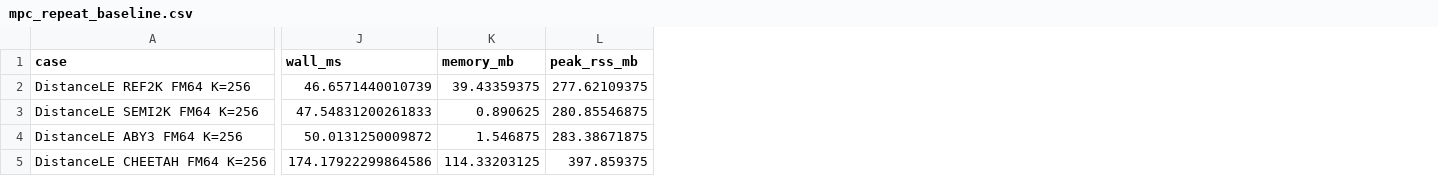
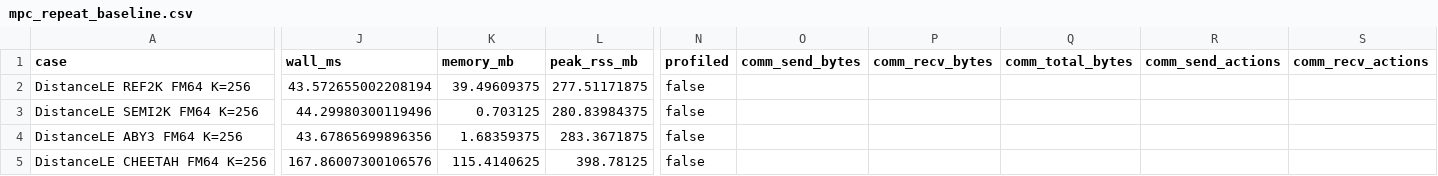
Before and after one commit to ThresholdCrypto/GIS_SPU, a CSV file: docs/mpc_repeat_baseline.csv, drawn as a sheet; only a part is shown, gaps mark what is left out; the diff covers the shown part only; the diff names each change by its address in the sheet, - before the commit and + after, or states it on an @@ line.

Commit message:
P2-2：通信量入基线（capture_comm / --comm，新增 mpc_comm_baseline）
把 SPU 的 pphlo profiling 接进 run_spu_simulation 与每条基线记录：
墙钟排不出的协议优劣，通信量能排——这是 §8.1 之后唯一站得住的选型判据。

实现
- 新增 backends/spu_backend/profile.py：parse_comm_profile（解析 Link details
  与逐原语 send/recv bytes）+ capture_native_logs（fd 级重定向，C 层 spdlog
  的 redirect_stdout 抓不到）+ enable_native_console_log。
- run_spu_simulation(..., capture_comm=True)：开 profiling、捕获、解析；
  SpuRunResult 增 comm_* / comm_by_primitive / profiled。
- 基线记录增 comm_send/recv/total_bytes、comm_send/recv_actions、
  comm_by_primitive、comm_total_bytes_stats、profiled；重复实验按中位+区间汇总；
  取不到一律 None 并在 note 写明原因，不用推测值填充。
- 运行器加 --comm；format_summary 在有通信量时才多一列。

实测根因（跨模块的全局状态）
- libspu.logging.setup_logging 是进程级开关，本仓库 PSI 路径会把它关掉
  （_set_native_log(quiet=True)）；关过之后同一进程里 pphlo profile 行
  不再出现，通信量静默变成取不到。capture_comm=True 因此先把它打开，
  system_log_path 显式指 /dev/null（默认相对路径 'spu.log' 会在 CWD 落盘）。

关键结论（docs/mpc_comm_baseline.json）
- DistanceLE/WeightedSum 上除 CHEETAH 外四个协议墙钟都在 44–48/35–39 ms，
  通信量却从 0 B（REF2K）跨到 2.41 MB（CHEETAH，3 个数量级）。
- TemporalOverlap 上墙钟排序被通信量反转：SECURENN 608 ms < CHEETAH 1221 ms，
  通信量 25.84 MB > 1.76 MB（14.7×）——二次电路把 SECURENN 通信量推爆。
- 通信量必须在同一参与方数量下比：SEMI2K 同一组合 2 方 8192 B / 3 方 16384 B。
- §4.2 探针口径的 SEMI2K 数字（3 方）据此更正，并在两处文档里标注。

验证
- 全量测试 773 passed / 0 failed（SPU 环境）；无 SPU 环境不受影响。
- 新增 tests/test_spu_profile.py（解析器 / fd 捕获 / 进程级开关）与
  test_benchmark_mpc.py 的通信量诚实性、聚合、真实取数、PSI 关日志后仍可采。
- 基线四轮重跑：单次 / 全量 ×5 / WeightedSum ×30 / 全量 ×5（--comm），
  均为 ok 35 / unavailable 1 / error 0 / 预期外 0。

```diff
--- a/docs/mpc_repeat_baseline.csv
+++ b/docs/mpc_repeat_baseline.csv
+column N (profiled), rows 2-5: all false
+column O (comm_send_bytes), empty
+column P (comm_recv_bytes), empty
+column Q (comm_total_bytes), empty
+column R (comm_send_actions), empty
+column S (comm_recv_actions), empty
-J2 (wall_ms): 46.6571440010739
+J2 (wall_ms): 43.572655002208194
-K2 (memory_mb): 39.43359375
+K2 (memory_mb): 39.49609375
-L2 (peak_rss_mb): 277.62109375
+L2 (peak_rss_mb): 277.51171875
-J3 (wall_ms): 47.54831200261833
+J3 (wall_ms): 44.29980300119496
-K3 (memory_mb): 0.890625
+K3 (memory_mb): 0.703125
-L3 (peak_rss_mb): 280.85546875
+L3 (peak_rss_mb): 280.83984375
-J4 (wall_ms): 50.0131250009872
+J4 (wall_ms): 43.67865699896356
-K4 (memory_mb): 1.546875
+K4 (memory_mb): 1.68359375
-L4 (peak_rss_mb): 283.38671875
+L4 (peak_rss_mb): 283.3671875
-J5 (wall_ms): 174.17922299864586
+J5 (wall_ms): 167.86007300106576
-K5 (memory_mb): 114.33203125
+K5 (memory_mb): 115.4140625
-L5 (peak_rss_mb): 397.859375
+L5 (peak_rss_mb): 398.78125
```
Also changed, not shown: 98 edited cells elsewhere in this file, docs/mpc_benchmark_baseline.csv, docs/mpc_exactness_repeat.csv, 15 other files.
